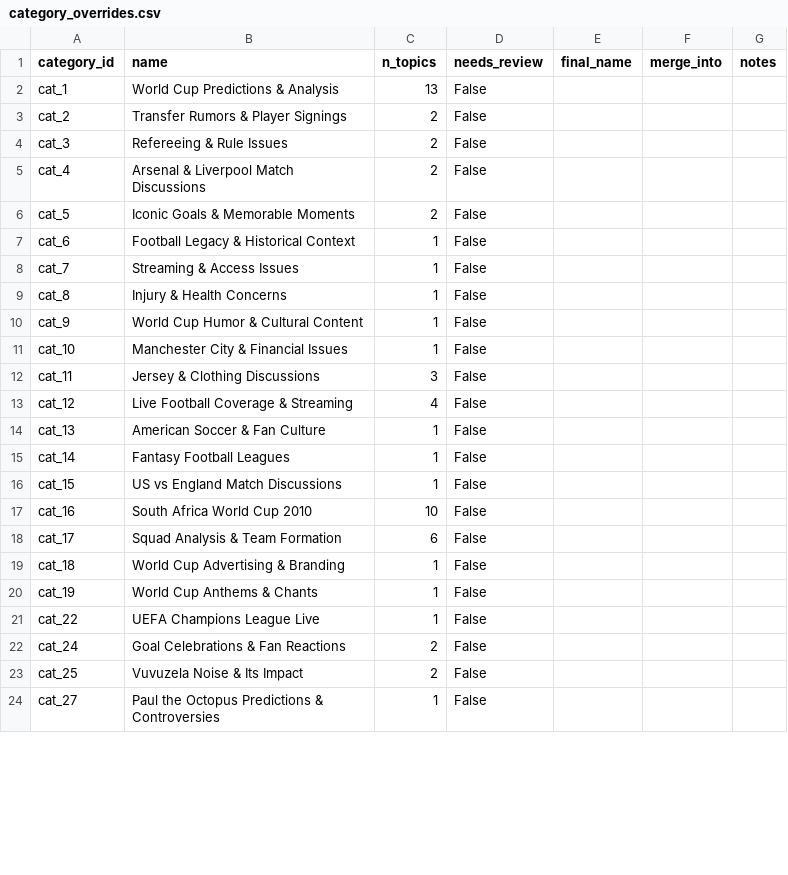
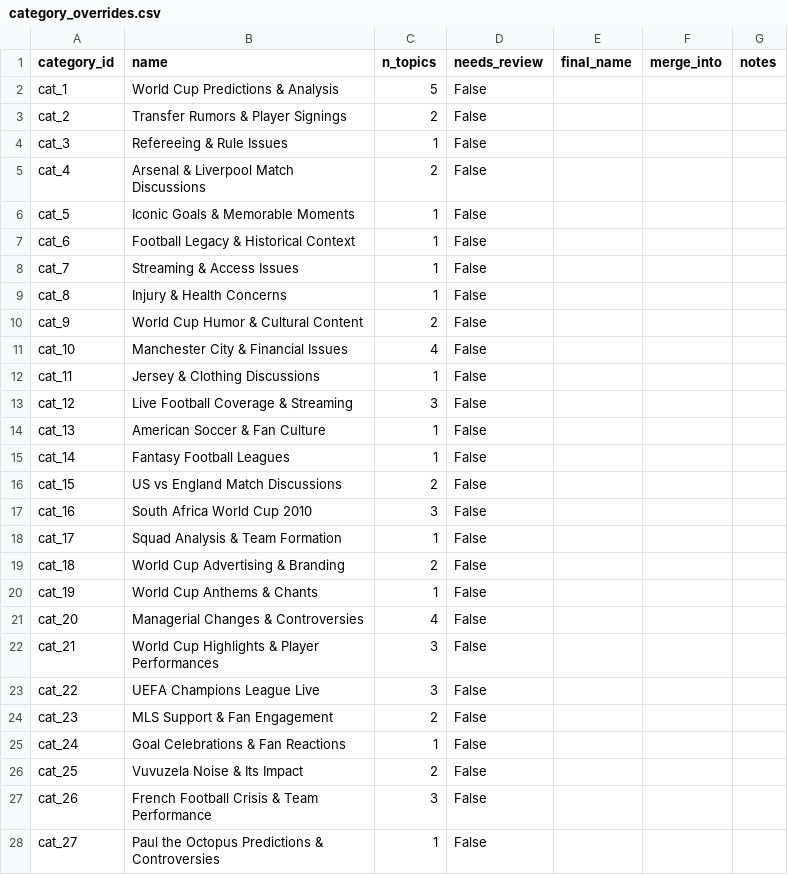
Before and after one commit to alannemi/fifa-reddit-communities, a CSV file: results/analysis/bin-1/category_overrides.csv, drawn as a sheet; only a part is shown; the diff covers the shown part only.

```diff
--- a/results/analysis/bin-1/category_overrides.csv
+++ b/results/analysis/bin-1/category_overrides.csv
@@ -1,7 +1,7 @@
 category_id,name,n_topics,needs_review,final_name,merge_into,notes
-cat_1,World Cup Predictions & Analysis,13,False,,,
+cat_1,World Cup Predictions & Analysis,5,False,,,
 cat_2,Transfer Rumors & Player Signings,2,False,,,
-cat_3,Refereeing & Rule Issues,2,False,,,
+cat_3,Refereeing & Rule Issues,1,False,,,
 cat_4,Arsenal & Liverpool Match Discussions,2,False,,,
-cat_5,Iconic Goals & Memorable Moments,2,False,,,
+cat_5,Iconic Goals & Memorable Moments,1,False,,,
 cat_6,Football Legacy & Historical Context,1,False,,,
@@ -9,16 +9,20 @@ cat_7,Streaming & Access Issues,1,False,,,
 cat_8,Injury & Health Concerns,1,False,,,
-cat_9,World Cup Humor & Cultural Content,1,False,,,
-cat_10,Manchester City & Financial Issues,1,False,,,
-cat_11,Jersey & Clothing Discussions,3,False,,,
-cat_12,Live Football Coverage & Streaming,4,False,,,
+cat_9,World Cup Humor & Cultural Content,2,False,,,
+cat_10,Manchester City & Financial Issues,4,False,,,
+cat_11,Jersey & Clothing Discussions,1,False,,,
+cat_12,Live Football Coverage & Streaming,3,False,,,
 cat_13,American Soccer & Fan Culture,1,False,,,
 cat_14,Fantasy Football Leagues,1,False,,,
-cat_15,US vs England Match Discussions,1,False,,,
-cat_16,South Africa World Cup 2010,10,False,,,
-cat_17,Squad Analysis & Team Formation,6,False,,,
-cat_18,World Cup Advertising & Branding,1,False,,,
+cat_15,US vs England Match Discussions,2,False,,,
+cat_16,South Africa World Cup 2010,3,False,,,
+cat_17,Squad Analysis & Team Formation,1,False,,,
+cat_18,World Cup Advertising & Branding,2,False,,,
 cat_19,World Cup Anthems & Chants,1,False,,,
-cat_22,UEFA Champions League Live,1,False,,,
-cat_24,Goal Celebrations & Fan Reactions,2,False,,,
+cat_20,Managerial Changes & Controversies,4,False,,,
+cat_21,World Cup Highlights & Player Performances,3,False,,,
+cat_22,UEFA Champions League Live,3,False,,,
+cat_23,MLS Support & Fan Engagement,2,False,,,
+cat_24,Goal Celebrations & Fan Reactions,1,False,,,
 cat_25,Vuvuzela Noise & Its Impact,2,False,,,
+cat_26,French Football Crisis & Team Performance,3,False,,,
 cat_27,Paul the Octopus Predictions & Controversies,1,False,,,
```
Also changed, not shown: 3 added rows and 2 edited cells elsewhere in this file, results/analysis/bin-1/categories.csv, results/analysis/bin-1/topic_categories.csv, 10 other files.
